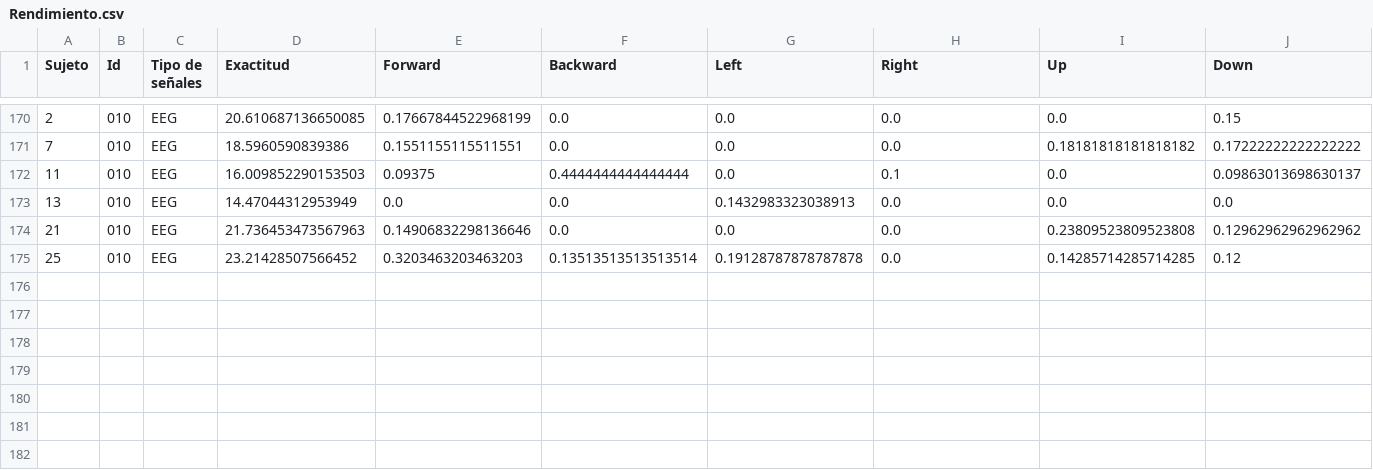
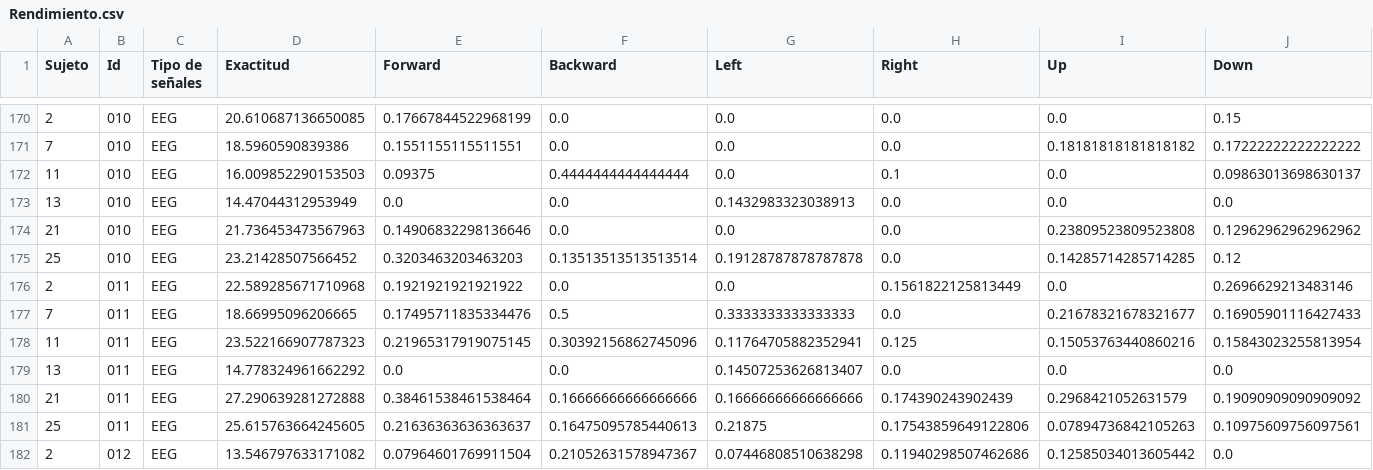
Before and after one commit to danielgomez2501/ICCH, a CSV file: Parametros/Rendimiento.csv, drawn as a sheet; only a part is shown, gaps mark what is left out; rows hold the shown columns only; the diff names each change by its address in the sheet, - before the commit and + after, or states it on an @@ line.

Commit message:
se actualizan resultados
Se añaden resultados hasta la prueba 11

```diff
--- a/Parametros/Rendimiento.csv
+++ b/Parametros/Rendimiento.csv
+row 176: 2 | 011 | EEG | 22.589285671710968 | 0.1921921921921922 | 0.0 | 0.0 | 0.1561822125813449 | 0.0 | 0.2696629213483146
+row 177: 7 | 011 | EEG | 18.66995096206665 | 0.17495711835334476 | 0.5 | 0.3333333333333333 | 0.0 | 0.21678321678321677 | 0.16905901116427433
+row 178: 11 | 011 | EEG | 23.522166907787323 | 0.21965317919075145 | 0.30392156862745096 | 0.11764705882352941 | 0.125 | 0.15053763440860216 | 0.15843023255813954
+row 179: 13 | 011 | EEG | 14.778324961662292 | 0.0 | 0.0 | 0.14507253626813407 | 0.0 | 0.0 | 0.0
+row 180: 21 | 011 | EEG | 27.290639281272888 | 0.38461538461538464 | 0.16666666666666666 | 0.16666666666666666 | 0.174390243902439 | 0.2968421052631579 | 0.19090909090909092
+row 181: 25 | 011 | EEG | 25.615763664245605 | 0.21636363636363637 | 0.16475095785440613 | 0.21875 | 0.17543859649122806 | 0.07894736842105263 | 0.10975609756097561
+row 182: 2 | 012 | EEG | 13.546797633171082 | 0.07964601769911504 | 0.21052631578947367 | 0.07446808510638298 | 0.11940298507462686 | 0.12585034013605442 | 0.0
```
